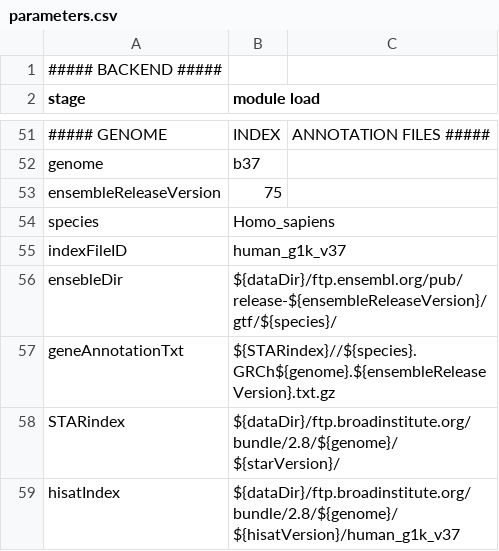
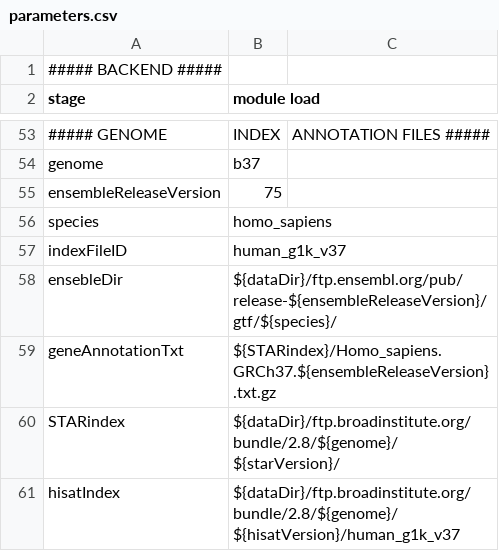
Before and after one commit to molgenis/molgenis-pipelines, a CSV file: compute5/NGS_RNA/parameters.csv, drawn as a sheet; only a part is shown, gaps mark what is left out; the diff covers the shown part only.

```diff
--- a/compute5/NGS_RNA/parameters.csv
+++ b/compute5/NGS_RNA/parameters.csv
@@ -53,6 +55,6 @@ genome,b37
 ensembleReleaseVersion,75
-species,Homo_sapiens
+species,homo_sapiens
 indexFileID,human_g1k_v37
 ensebleDir,${dataDir}/ftp.ensembl.org/pub/release-${ensembleReleaseVersion}/gtf/${species}/
-geneAnnotationTxt,${STARindex}//${species}.GRCh${genome}.${ensembleReleaseVersion}.txt.gz
+geneAnnotationTxt,${STARindex}/Homo_sapiens.GRCh37.${ensembleReleaseVersion}.txt.gz
 STARindex,${dataDir}/ftp.broadinstitute.org/bundle/2.8/${genome}/${starVersion}/
```
Also changed, not shown: 5 added rows and 5 edited cells elsewhere in this file, 4 other files.
